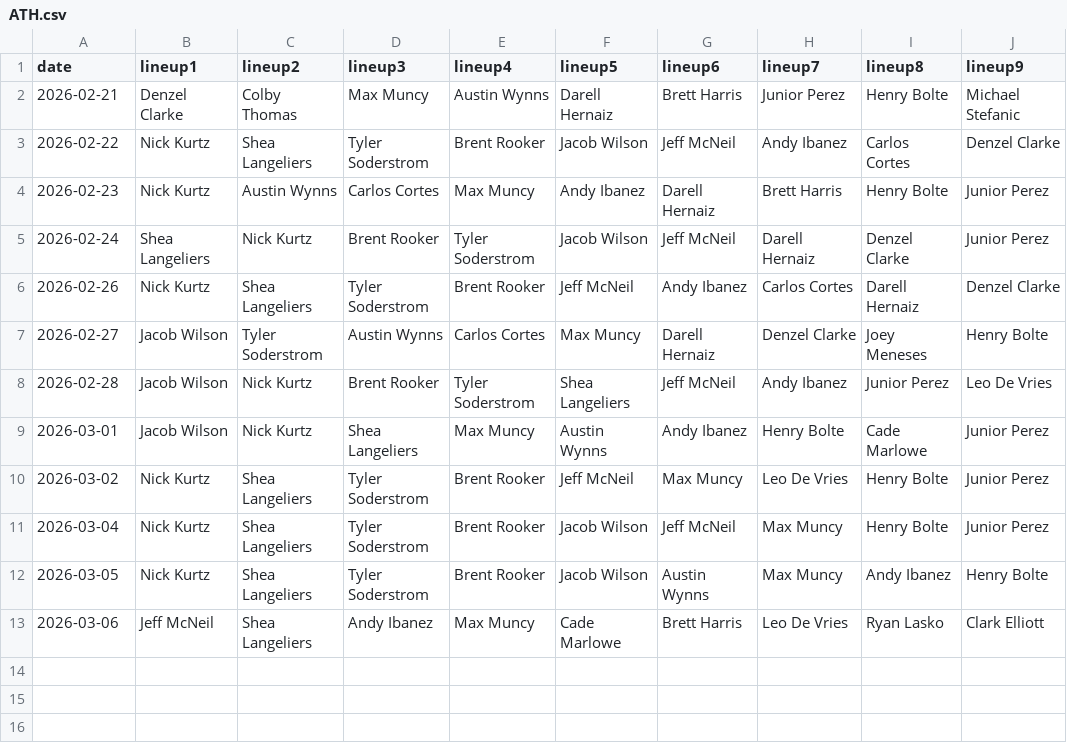
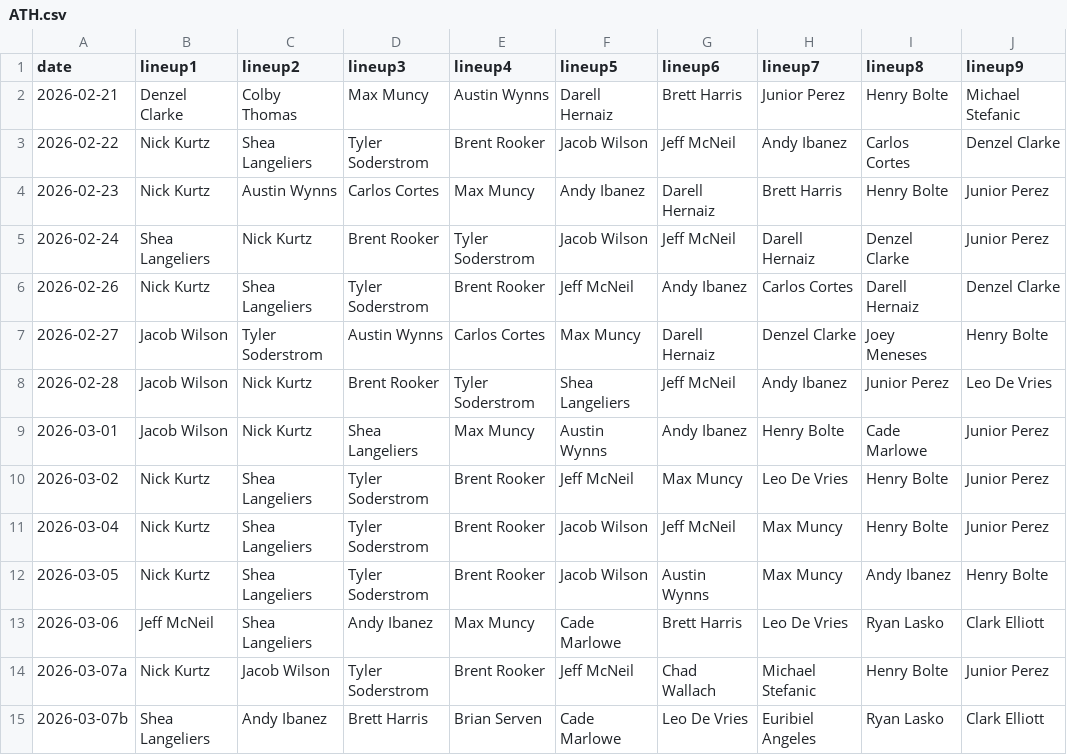
Before and after one commit to fantasy-toolz/batting-order, a CSV file: data/Preseason/2026/ATH.csv, drawn as a sheet.

```diff
--- a/data/Preseason/2026/ATH.csv
+++ b/data/Preseason/2026/ATH.csv
@@ -13 +13,3 @@ date,lineup1,lineup2,lineup3,lineup4,lineup5,lineup6,lineup7,lineup8,lineup9,
 2026-03-06, Jeff McNeil, Shea Langeliers, Andy Ibanez, Max Muncy, Cade Marlowe, Brett Harris, Leo De Vries, Ryan Lasko, Clark Elliott,
+2026-03-07a, Nick Kurtz, Jacob Wilson, Tyler Soderstrom, Brent Rooker, Jeff McNeil, Chad Wallach, Michael Stefanic, Henry Bolte, Junior Perez,
+2026-03-07b, Shea Langeliers, Andy Ibanez, Brett Harris, Brian Serven, Cade Marlowe, Leo De Vries, Euribiel Angeles, Ryan Lasko, Clark Elliott,
```
Also changed, not shown: data/Preseason/2026/BAL.csv, data/Preseason/2026/SF.csv, 31 other files.
